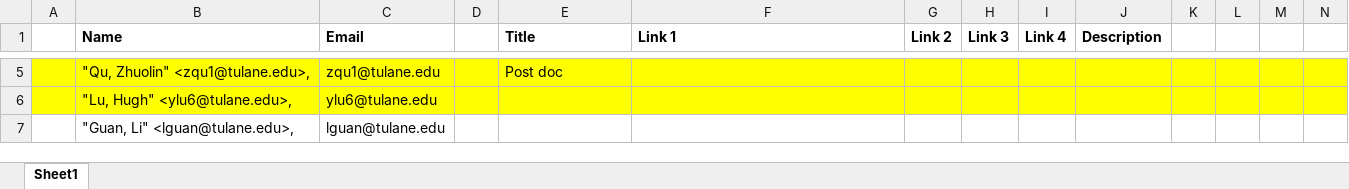
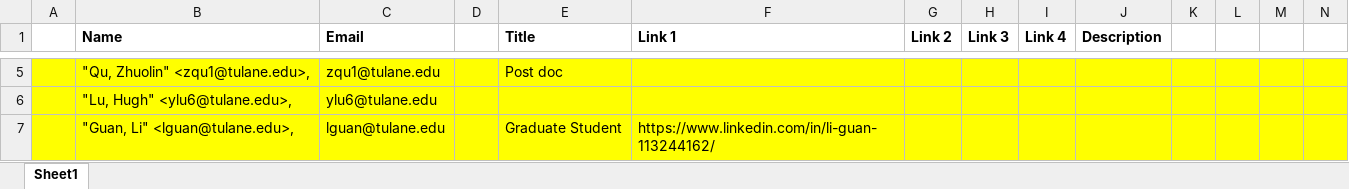
Before and after one commit to hymanlab/TU-Modeling-Lab, an Excel workbook: People spreadsheet.xlsx, sheet Sheet1, drawn as a sheet; only a part is shown, gaps mark what is left out; values as stored, in another font and other column widths than the file's, no borders; the diff covers the shown part only; the diff names each change by its address in the sheet, - before the commit and + after, or states it on an @@ line.

Commit message:
Added Li Guan to spreadsheet.

```diff
--- a/People spreadsheet.xlsx (sheet Sheet1)
+++ b/People spreadsheet.xlsx (sheet Sheet1)
-A7:N7 fill: none
+A7:N7 fill: #FFFF00
-E7 (Title): (empty)
+E7 (Title): Graduate Student
-F7 (Link 1): (empty)
+F7 (Link 1): https://www.linkedin.com/in/li-guan-113244162/
```
Also changed, not shown: 1 edited cell and cell formats elsewhere in this sheet.
